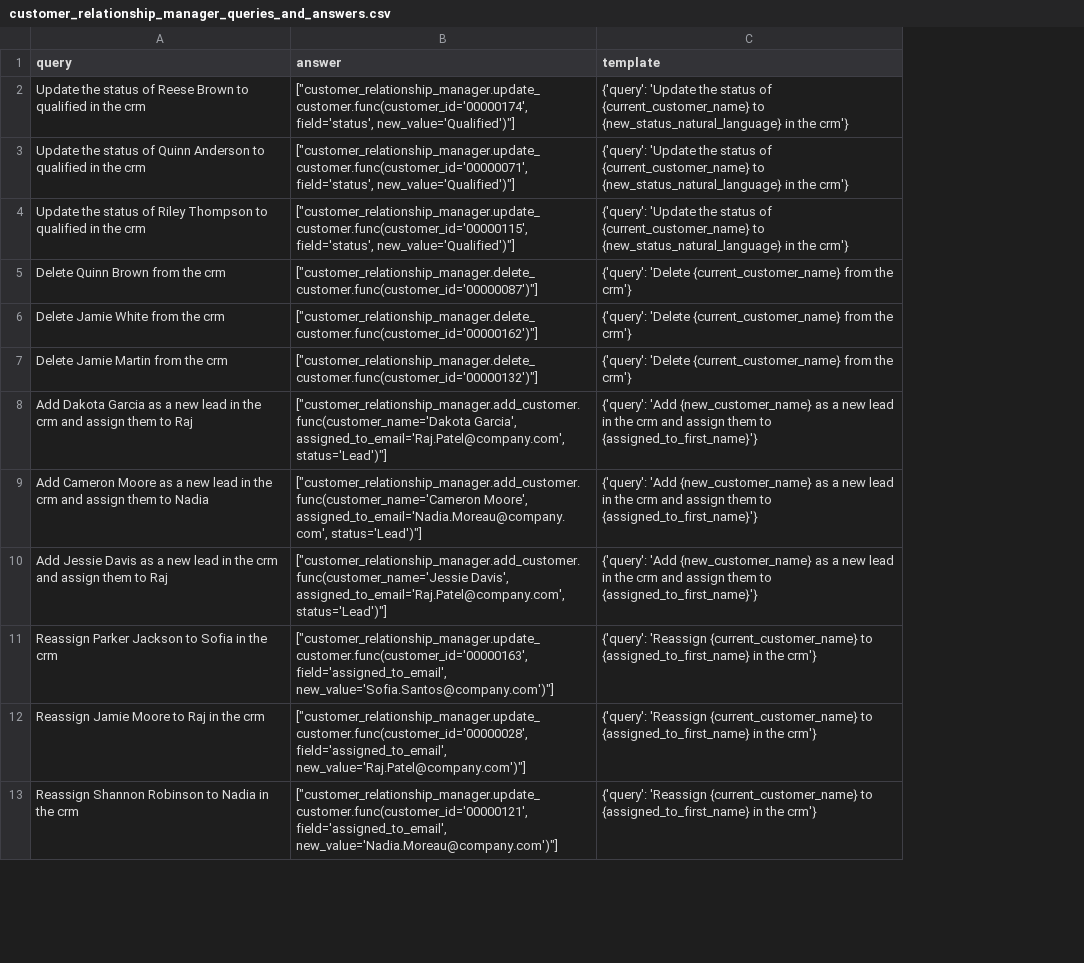
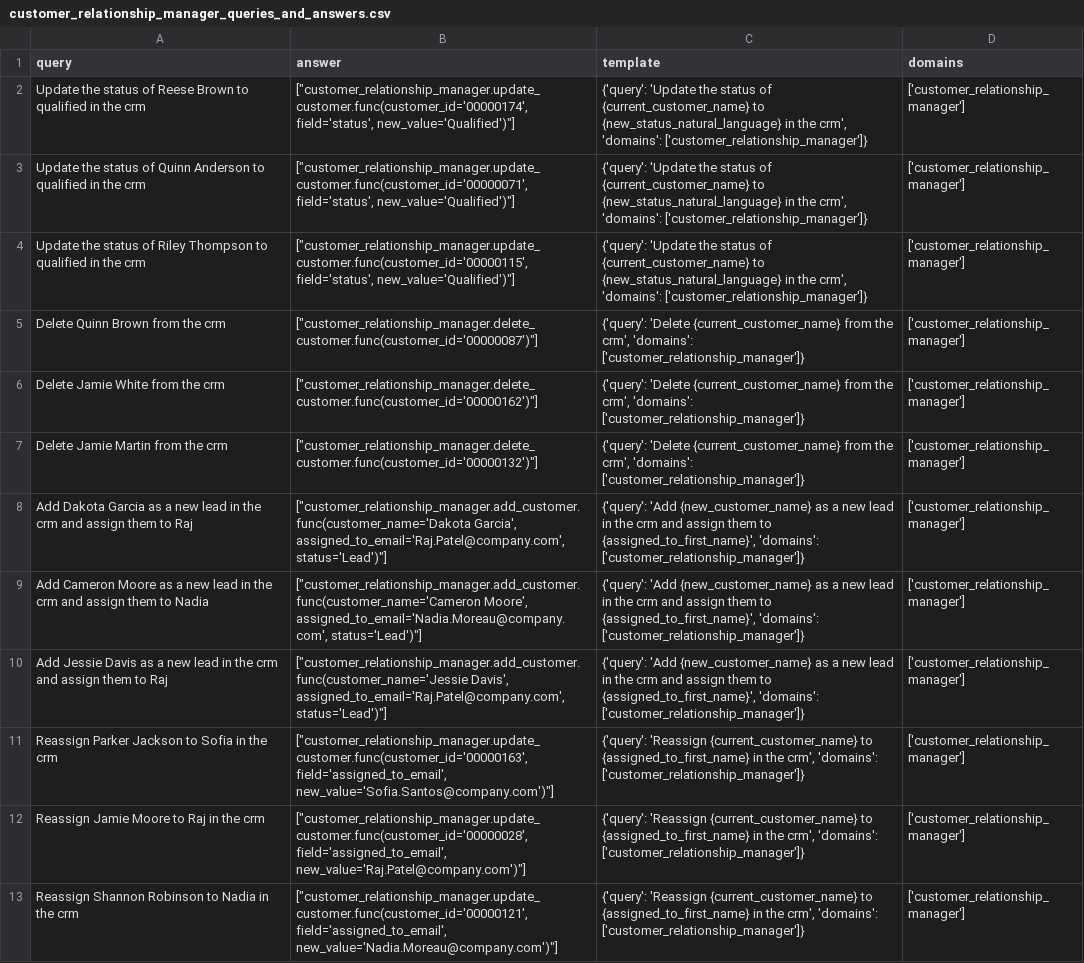
Before and after one commit to olly-styles/WorkBench, a CSV file: data/processed/queries_and_answers/customer_relationship_manager_queries_and_answers.csv, drawn as a sheet; only a part is shown; the diff covers the shown part only; the diff names each change by its address in the sheet, - before the commit and + after, or states it on an @@ line.

Commit message:
Add capability to restrict tool use to domains

```diff
--- a/data/processed/queries_and_answers/customer_relationship_manager_queries_and_answers.csv
+++ b/data/processed/queries_and_answers/customer_relationship_manager_queries_and_answers.csv
+column D (domains), rows 2-13: all ['customer_relationship_manager']
-C2:C4 (template): …in the crm'}
+C2:C4 (template): …in the crm', 'domains': ['customer_relationship_manager']}
-C5:C7 (template): …from the crm'}
+C5:C7 (template): …from the crm', 'domains': ['customer_relationship_manager']}
-C8:C10 (template): …them to {assigned_to_first_name}'}
+C8:C10 (template): …them to {assigned_to_first_name}', 'domains': ['customer_relationship_manager']}
-C11:C13 (template): …in the crm'}
+C11:C13 (template): …in the crm', 'domains': ['customer_relationship_manager']}
```
Also changed, not shown: 12 edited cells elsewhere in this file, data/processed/queries_and_answers/analytics_queries_and_answers.csv, data/processed/queries_and_answers/calendar_queries_and_answers.csv, 11 other files.
